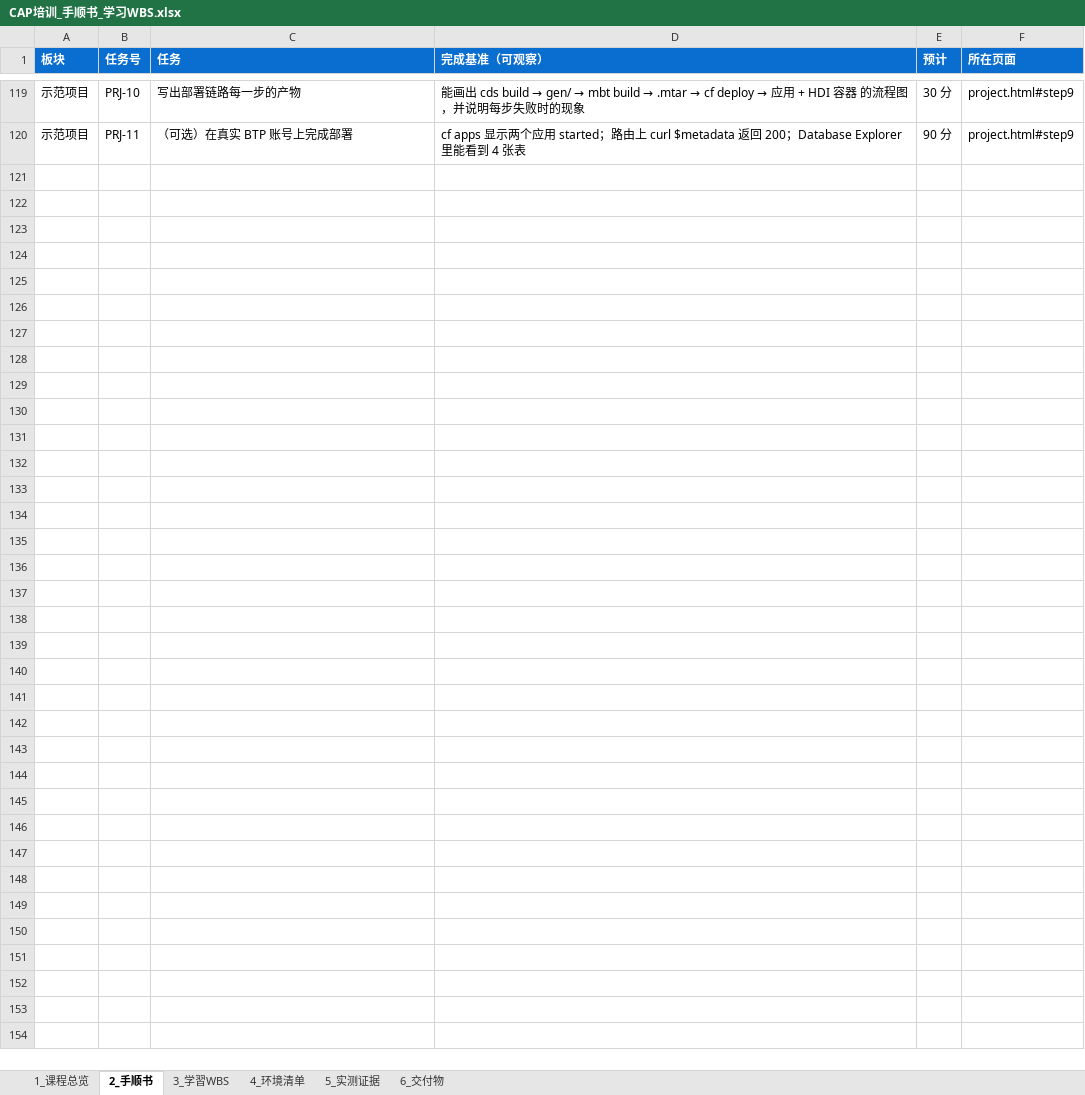
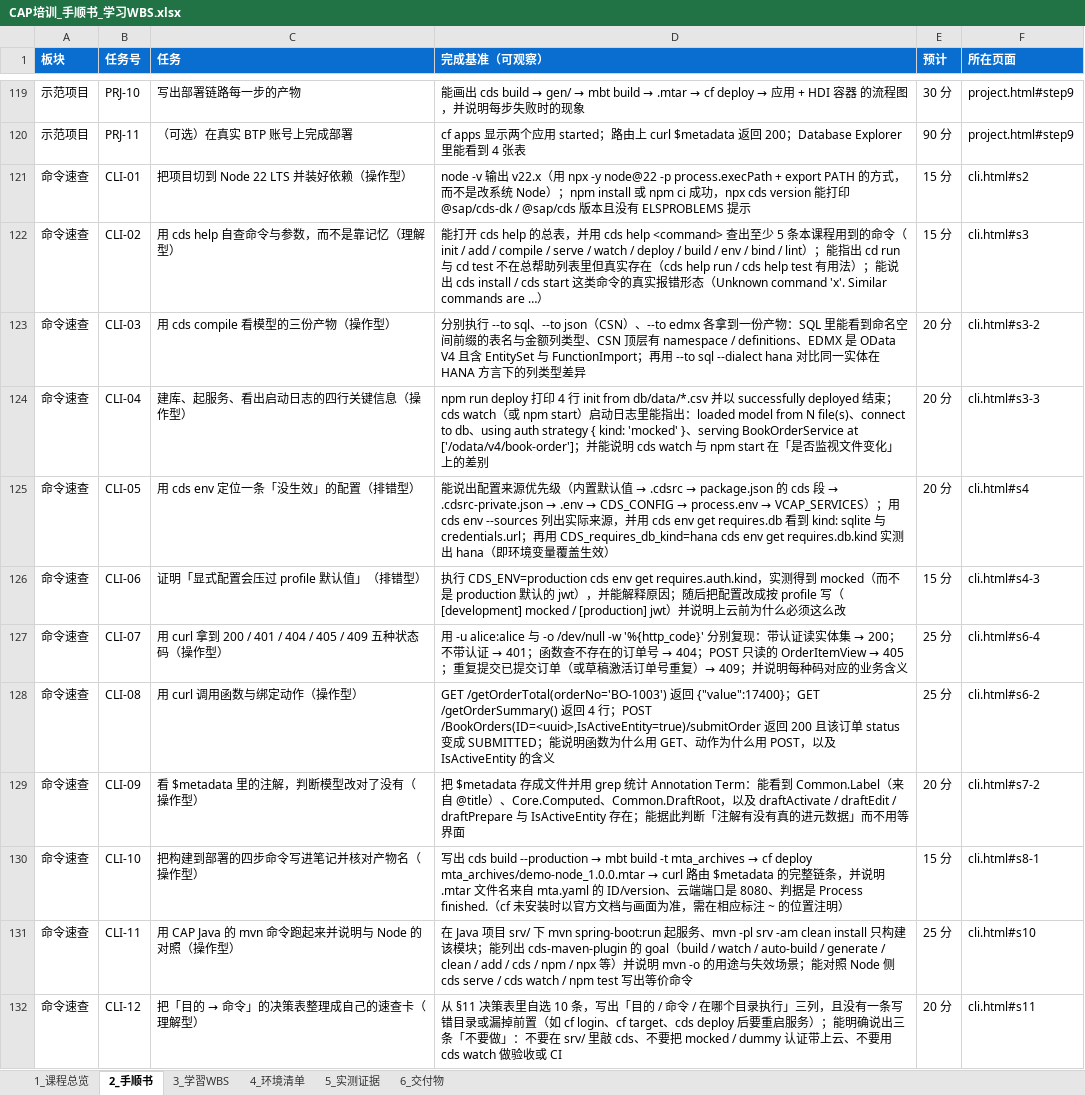
Before and after one commit to raysource/sap-cap, an Excel workbook: CAP培训_手顺书_学习WBS.xlsx, sheet 2_手顺书, drawn as a sheet; only a part is shown, gaps mark what is left out; values as stored, in another font and other column widths than the file's, no borders; the diff names each change by its address in the sheet, - before the commit and + after, or states it on an @@ line.

Commit message:
sap-cap: cli.html 定稿，站点全绿（21/21 页面，1054 个锚点链接 0 失效）
- cli.html（命令与注解速查）：cds / npm / cf / btp / mvn / curl 速查 + 决策表 + 本节测试
- 生成器支持 cli 板块：build_quiz / build_tasks / make_cap_xlsx 三处 ORDER 增加 cli
  → quiz.html 209 题（13 章）、tasks.html 131 条、Excel 2_手顺书/3_学習WBS 各 131 行
- 复核（我自己跑的，不采信子代理自述）：
  tools/check_page.py --all → 21/21 PASS
  tools/check_anchors.py   → 1054 个带锚点内部链接，0 无效
- Java 侧追加验证：mvn -B -q test-compile → EXIT=0（主源码 + JUnit 测试一起编译通过），证据写入 work/evidence/08_java_odata.txt

```diff
--- a/CAP培训_手顺书_学习WBS.xlsx (sheet 2_手顺书)
+++ b/CAP培训_手顺书_学习WBS.xlsx (sheet 2_手顺书)
+row 121: 命令速查 | CLI-01 | 把项目切到 Node 22 LTS 并装好依赖（操作型） | node -v 输出 v22.x（用 npx -y node@22 -p process.execPath + export PATH 的方式，而不是改系统 Node）；npm install 或 npm ci 成功，npx cds version 能打印 @sap/cds-dk / @sap/cds 版本且没有 ELSPROBLEMS 提示 | 15 分 | cli.html#s2
+row 122: 命令速查 | CLI-02 | 用 cds help 自查命令与参数，而不是靠记忆（理解型） | 能打开 cds help 的总表，并用 cds help <command> 查出至少 5 条本课程用到的命令（init / add / compile / serve / watch / deploy / build / env / bind / lint）；能指出 cd run 与 cd test 不在总帮助列表里但真实存在（cds help run / cds help test 有用法）；能说出 cds install / cds start 这类命令的真实报错形态（Unknown command 'x'. Similar commands are …） | 15 分 | cli.html#s3
+row 123: 命令速查 | CLI-03 | 用 cds compile 看模型的三份产物（操作型） | 分别执行 --to sql、--to json（CSN）、--to edmx 各拿到一份产物：SQL 里能看到命名空间前缀的表名与金额列类型、CSN 顶层有 namespace / definitions、EDMX 是 OData V4 且含 EntitySet 与 FunctionImport；再用 --to sql --dialect hana 对比同一实体在 HANA 方言下的列类型差异 | 20 分 | cli.html#s3-2
+row 124: 命令速查 | CLI-04 | 建库、起服务、看出启动日志的四行关键信息（操作型） | npm run deploy 打印 4 行 init from db/data/*.csv 并以 successfully deployed 结束；cds watch（或 npm start）启动日志里能指出：loaded model from N file(s)、connect to db、using auth strategy { kind: 'mocked' }、serving BookOrderService at ['/odata/v4/book-order']；并能说明 cds watch 与 npm start 在「是否监视文件变化」上的差别 | 20 分 | cli.html#s3-3
+row 125: 命令速查 | CLI-05 | 用 cds env 定位一条「没生效」的配置（排错型） | 能说出配置来源优先级（内置默认值 → .cdsrc → package.json 的 cds 段 → .cdsrc-private.json → .env → CDS_CONFIG → process.env → VCAP_SERVICES）；用 cds env --sources 列出实际来源，并用 cds env get requires.db 看到 kind: sqlite 与 credentials.url；再用 CDS_requires_db_kind=hana cds env get requires.db.kind 实测出 hana（即环境变量覆盖生效） | 20 分 | cli.html#s4
+row 126: 命令速查 | CLI-06 | 证明「显式配置会压过 profile 默认值」（排错型） | 执行 CDS_ENV=production cds env get requires.auth.kind，实测得到 mocked（而不是 production 默认的 jwt），并能解释原因；随后把配置改成按 profile 写（[development] mocked / [production] jwt）并说明上云前为什么必须这么改 | 15 分 | cli.html#s4-3
+row 127: 命令速查 | CLI-07 | 用 curl 拿到 200 / 401 / 404 / 405 / 409 五种状态码（操作型） | 用 -u alice:alice 与 -o /dev/null -w '%{http_code}' 分别复现：带认证读实体集 → 200；不带认证 → 401；函数查不存在的订单号 → 404；POST 只读的 OrderItemView → 405；重复提交已提交订单（或草稿激活订单号重复）→ 409；并说明每种码对应的业务含义 | 25 分 | cli.html#s6-4
+row 128: 命令速查 | CLI-08 | 用 curl 调用函数与绑定动作（操作型） | GET /getOrderTotal(orderNo='BO-1003') 返回 {"value":17400}；GET /getOrderSummary() 返回 4 行；POST /BookOrders(ID=<uuid>,IsActiveEntity=true)/submitOrder 返回 200 且该订单 status 变成 SUBMITTED；能说明函数为什么用 GET、动作为什么用 POST，以及 IsActiveEntity 的含义 | 25 分 | cli.html#s6-2
+row 129: 命令速查 | CLI-09 | 看 $metadata 里的注解，判断模型改对了没有（操作型） | 把 $metadata 存成文件并用 grep 统计 Annotation Term：能看到 Common.Label（来自 @title）、Core.Computed、Common.DraftRoot，以及 draftActivate / draftEdit / draftPrepare 与 IsActiveEntity 存在；能据此判断「注解有没有真的进元数据」而不用等界面 | 20 分 | cli.html#s7-2
+row 130: 命令速查 | CLI-10 | 把构建到部署的四步命令写进笔记并核对产物名（操作型） | 写出 cds build --production → mbt build -t mta_archives → cf deploy mta_archives/demo-node_1.0.0.mtar → curl 路由 $metadata 的完整链条，并说明 .mtar 文件名来自 mta.yaml 的 ID/version、云端端口是 8080、判据是 Process finished.（cf 未安装时以官方文档与画面为准，需在相应标注 ~ 的位置注明） | 15 分 | cli.html#s8-1
+row 131: 命令速查 | CLI-11 | 用 CAP Java 的 mvn 命令跑起来并说明与 Node 的对照（操作型） | 在 Java 项目 srv/ 下 mvn spring-boot:run 起服务、mvn -pl srv -am clean install 只构建该模块；能列出 cds-maven-plugin 的 goal（build / watch / auto-build / generate / clean / add / cds / npm / npx 等）并说明 mvn -o 的用途与失效场景；能对照 Node 侧 cds serve / cds watch / npm test 写出等价命令 | 25 分 | cli.html#s10
+row 132: 命令速查 | CLI-12 | 把「目的 → 命令」的决策表整理成自己的速查卡（理解型） | 从 §11 决策表里自选 10 条，写出「目的 / 命令 / 在哪个目录执行」三列，且没有一条写错目录或漏掉前置（如 cf login、cf target、cds deploy 后要重启服务）；能明确说出三条「不要做」：不要在 srv/ 里敲 cds、不要把 mocked / dummy 认证带上云、不要用 cds watch 做验收或 CI | 20 分 | cli.html#s11
```
Also changed, not shown: sheet 3_学習WBS, 10 other files.
